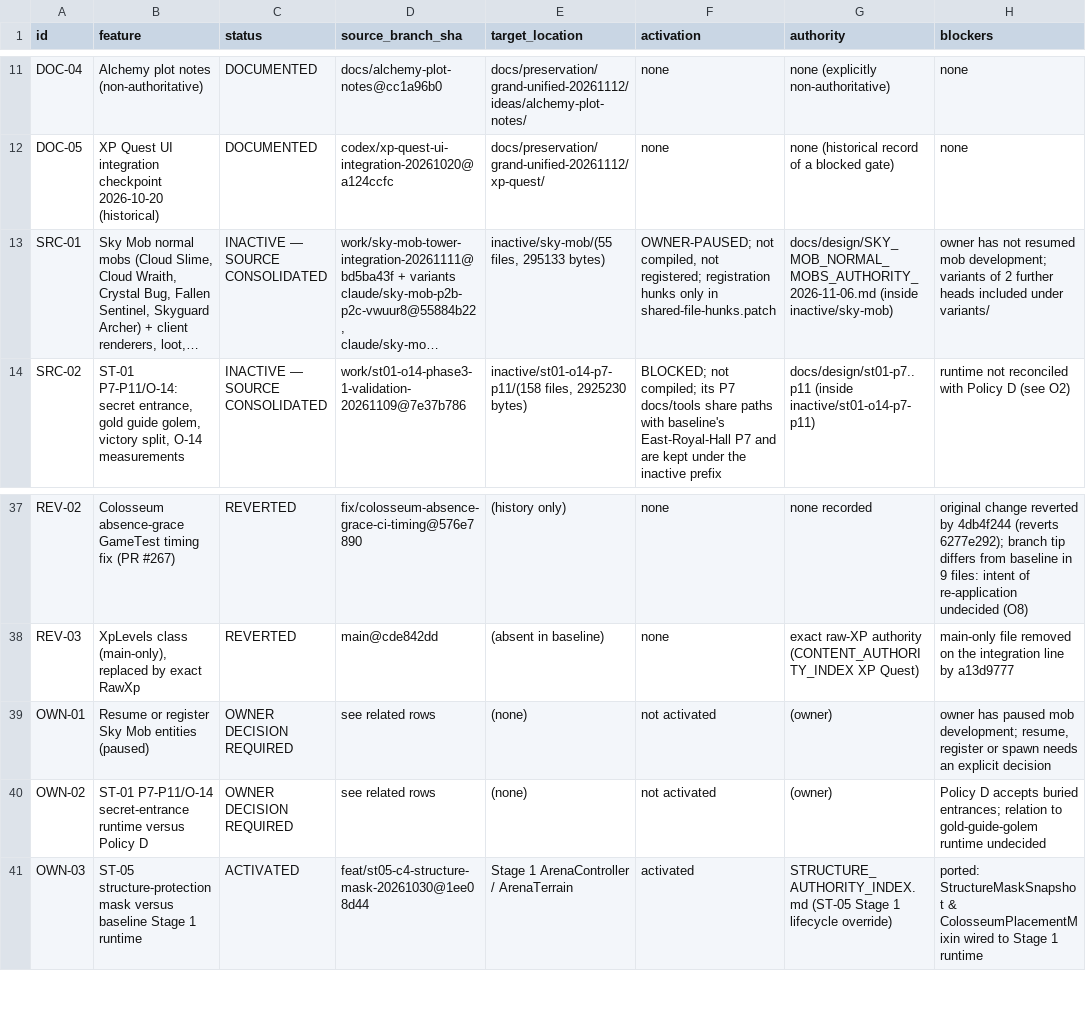
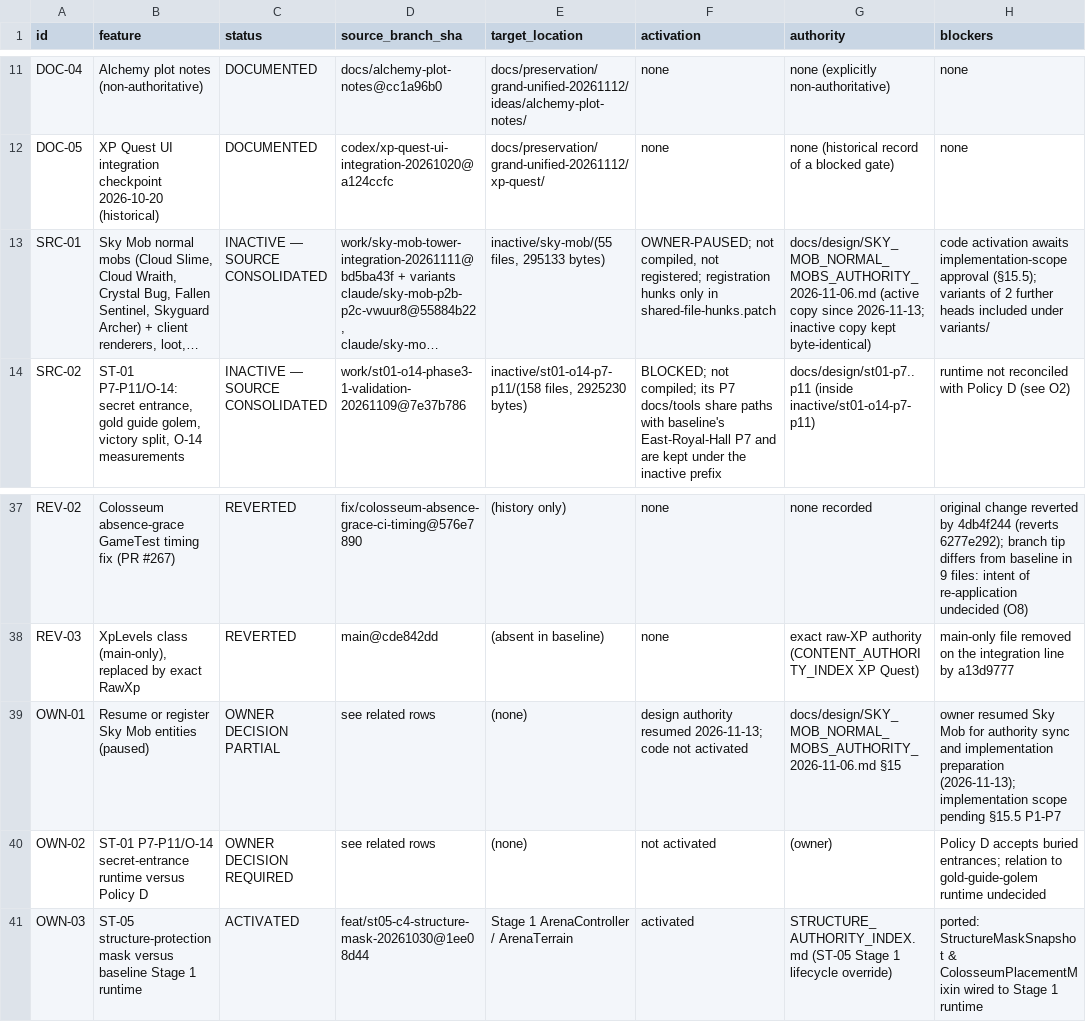
Before and after one commit to ItzGamesGD/MoreMinecrafts-Beta, a TSV file: docs/integration/FEATURE_STATUS_REGISTRY_20261112.tsv, drawn as a sheet; only a part is shown, gaps mark what is left out; long unchanged cells end in …; the diff names each change by its address in the sheet, - before the commit and + after, or states it on an @@ line.

```diff
--- a/docs/integration/FEATURE_STATUS_REGISTRY_20261112.tsv
+++ b/docs/integration/FEATURE_STATUS_REGISTRY_20261112.tsv
-G13 (authority): docs/design/SKY_MOB_NORMAL_MOBS_AUTHORITY_2026-11-06.md (inside inactive/sky-mob)
+G13 (authority): docs/design/SKY_MOB_NORMAL_MOBS_AUTHORITY_2026-11-06.md (active copy since 2026-11-13; inactive copy kept byte-identical)
-H13 (blockers): owner has not resumed mob development; variants of…
+H13 (blockers): code activation awaits implementation-scope approval (§15.5); variants of…
-C39 (status): OWNER DECISION REQUIRED
+C39 (status): OWNER DECISION PARTIAL
-F39 (activation): not activated
+F39 (activation): design authority resumed 2026-11-13; code not activated
-G39 (authority): (owner)
+G39 (authority): docs/design/SKY_MOB_NORMAL_MOBS_AUTHORITY_2026-11-06.md §15
-H39 (blockers): owner has paused mob development; resume, register or spawn needs an explicit decision
+H39 (blockers): owner resumed Sky Mob for authority sync and implementation preparation (2026-11-13); implementation scope pending §15.5 P1-P7
```
Also changed, not shown: 4 other files.
